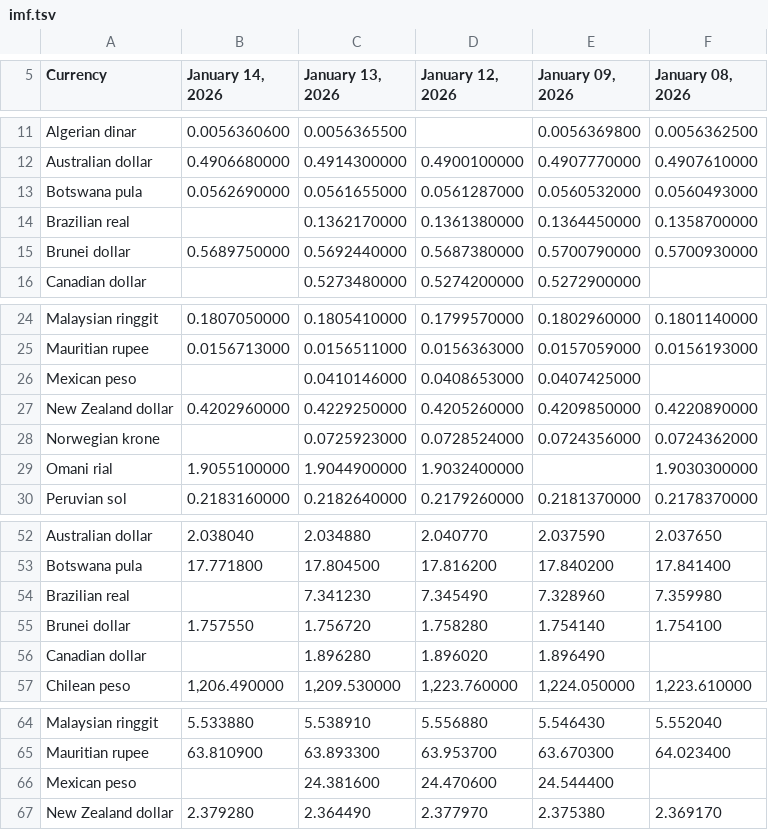
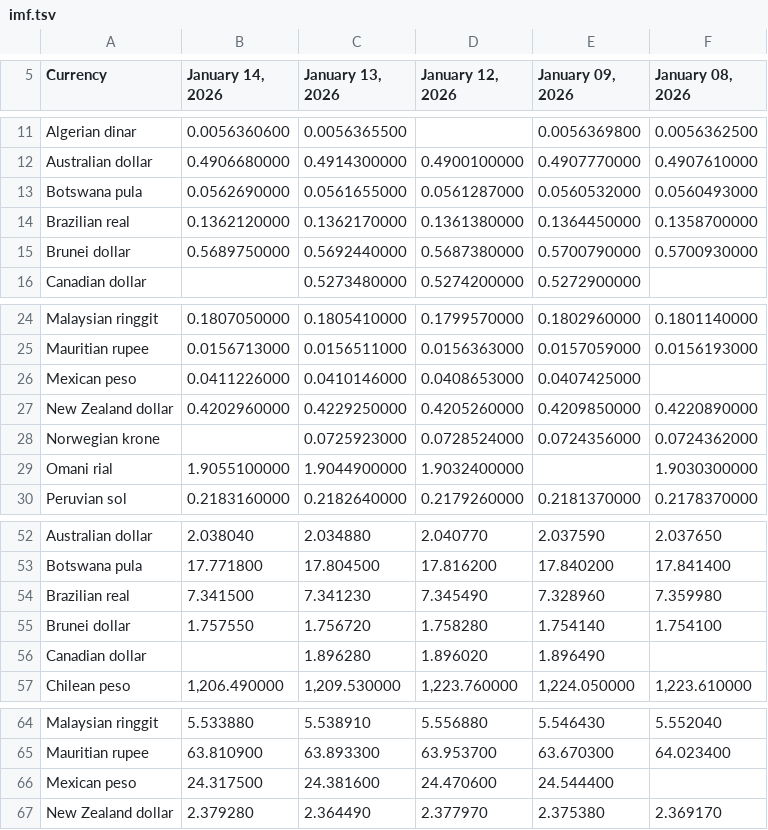
Before and after one commit to instant-solutions/quarkus-moneta-data, a TSV file: imf.tsv, drawn as a sheet; only a part is shown, gaps mark what is left out.

```diff
--- a/imf.tsv
+++ b/imf.tsv
@@ -13,3 +13,3 @@ Australian dollar	0.4906680000	0.4914300000	0.4900100000	0.4907770000	0.49076100
 Botswana pula	0.0562690000	0.0561655000	0.0561287000	0.0560532000	0.0560493000
-Brazilian real		0.1362170000	0.1361380000	0.1364450000	0.1358700000
+Brazilian real	0.1362120000	0.1362170000	0.1361380000	0.1364450000	0.1358700000
 Brunei dollar	0.5689750000	0.5692440000	0.5687380000	0.5700790000	0.5700930000
@@ -25,3 +25,3 @@ Malaysian ringgit	0.1807050000	0.1805410000	0.1799570000	0.1802960000	0.18011400
 Mauritian rupee	0.0156713000	0.0156511000	0.0156363000	0.0157059000	0.0156193000
-Mexican peso		0.0410146000	0.0408653000	0.0407425000	
+Mexican peso	0.0411226000	0.0410146000	0.0408653000	0.0407425000	
 New Zealand dollar	0.4202960000	0.4229250000	0.4205260000	0.4209850000	0.4220890000
@@ -53,3 +53,3 @@ Australian dollar	2.038040	2.034880	2.040770	2.037590	2.037650
 Botswana pula	17.771800	17.804500	17.816200	17.840200	17.841400
-Brazilian real		7.341230	7.345490	7.328960	7.359980
+Brazilian real	7.341500	7.341230	7.345490	7.328960	7.359980
 Brunei dollar	1.757550	1.756720	1.758280	1.754140	1.754100
@@ -65,3 +65,3 @@ Malaysian ringgit	5.533880	5.538910	5.556880	5.546430	5.552040
 Mauritian rupee	63.810900	63.893300	63.953700	63.670300	64.023400
-Mexican peso		24.381600	24.470600	24.544400	
+Mexican peso	24.317500	24.381600	24.470600	24.544400	
 New Zealand dollar	2.379280	2.364490	2.377970	2.375380	2.369170
```
